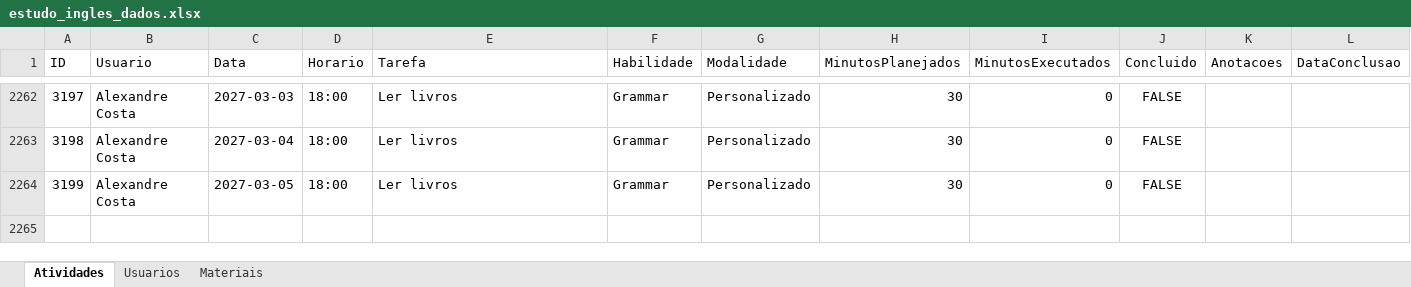
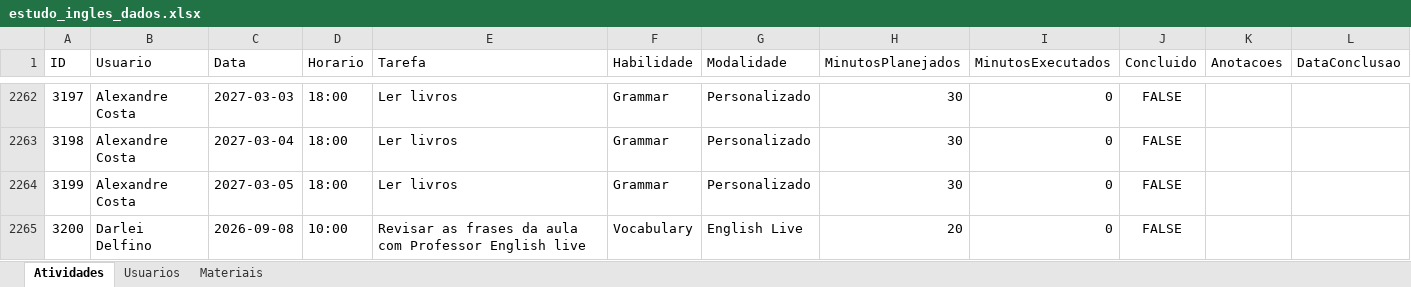
Before and after one commit to Jonh3456/englishdashboarddata, an Excel workbook: data/estudo_ingles_dados.xlsx, sheet Atividades, drawn as a sheet; only a part is shown, gaps mark what is left out; values as stored, in another font and other column widths than the file's, no borders; the diff names each change by its address in the sheet, - before the commit and + after, or states it on an @@ line.

Commit message:
Adicionar atividade: Revisar as frases da aula com Professor English live (Darlei Delfino)

```diff
--- a/data/estudo_ingles_dados.xlsx (sheet Atividades)
+++ b/data/estudo_ingles_dados.xlsx (sheet Atividades)
+row 2265: 3200 | Darlei Delfino | 2026-09-08 | 10:00 | Revisar as frases da aula com Professor English live | Vocabulary | English Live | 20 | 0 | FALSE
```
